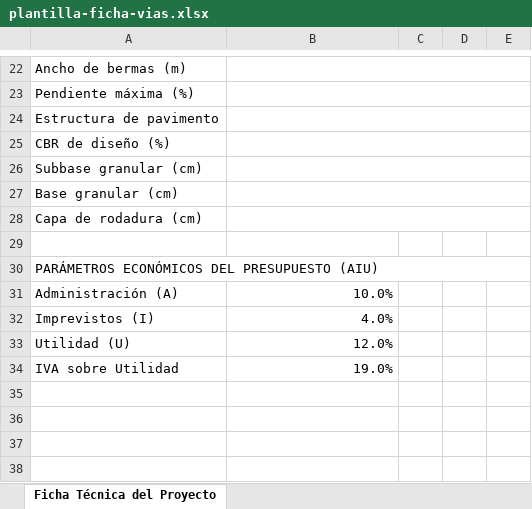
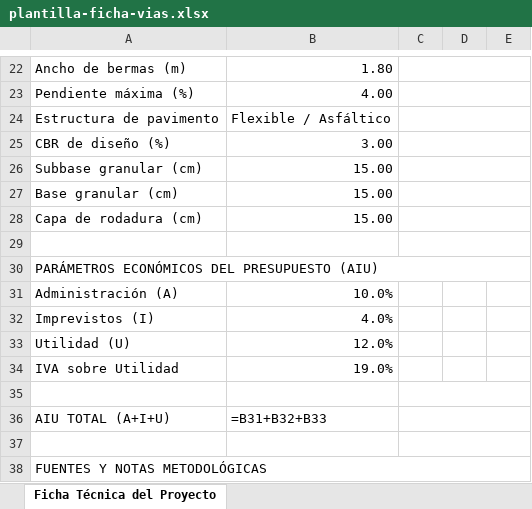
Before and after one commit to hfhr2016-debug/formulario-obra, an Excel workbook: public/plantilla-ficha-vias.xlsx, sheet Ficha Técnica del Proyecto, drawn as a sheet; only a part is shown, gaps mark what is left out; values as stored, in another font and other column widths than the file's, no cell formats; formulas without a stored value are shown as written; charts and pictures not drawn; removed rows and columns are numbered as before the commit, all else as after; the diff covers the shown part only; the diff names each change by its address in the sheet, - before the commit and + after, or states it on an @@ line.

```diff
--- a/public/plantilla-ficha-vias.xlsx (sheet Ficha Técnica del Proyecto)
+++ b/public/plantilla-ficha-vias.xlsx (sheet Ficha Técnica del Proyecto)
-B22: (empty)
+B22: 1.80
-B22:E22 merged
+C22:E22 merged
-B23: (empty)
+B23: 4.00
-B23:E23 merged
+C23:E23 merged
-B24: (empty)
+B24: Flexible / Asfáltico
-B24:E24 merged
+C24:E24 merged
-B25: (empty)
+B25: 3.00
-B25:E25 merged
+C25:E25 merged
-B26:B28: (empty)
+B26:B28: 15.00
-B26:E26 merged
+C26:E26 merged
-B27:E27 merged
+C27:E27 merged
-B28:E28 merged
+C28:E28 merged
+C29:E29 merged
+row 35: (empty)
+row 36: AIU TOTAL (A+I+U) | =B31+B32+B33
+row 37: (empty)
+row 38: FUENTES Y NOTAS METODOLÓGICAS
```
Also changed, not shown: 14 edited cells and merged cells elsewhere in this sheet, cell formats, charts or pictures, public/plantilla-ficha-hidrocarburos.xlsx, public/plantilla-ficha.xlsx.
